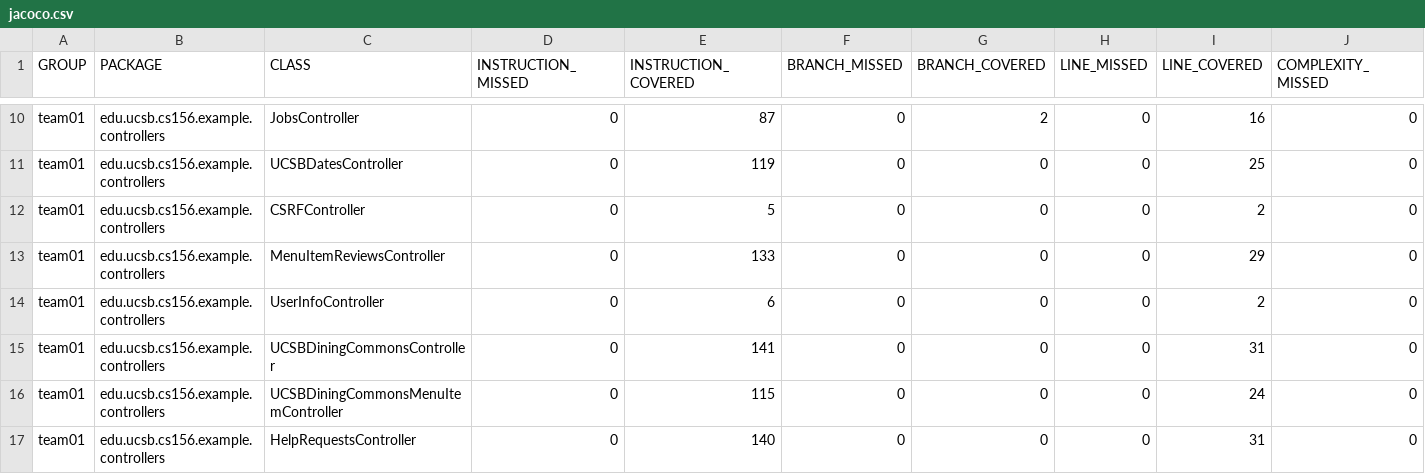
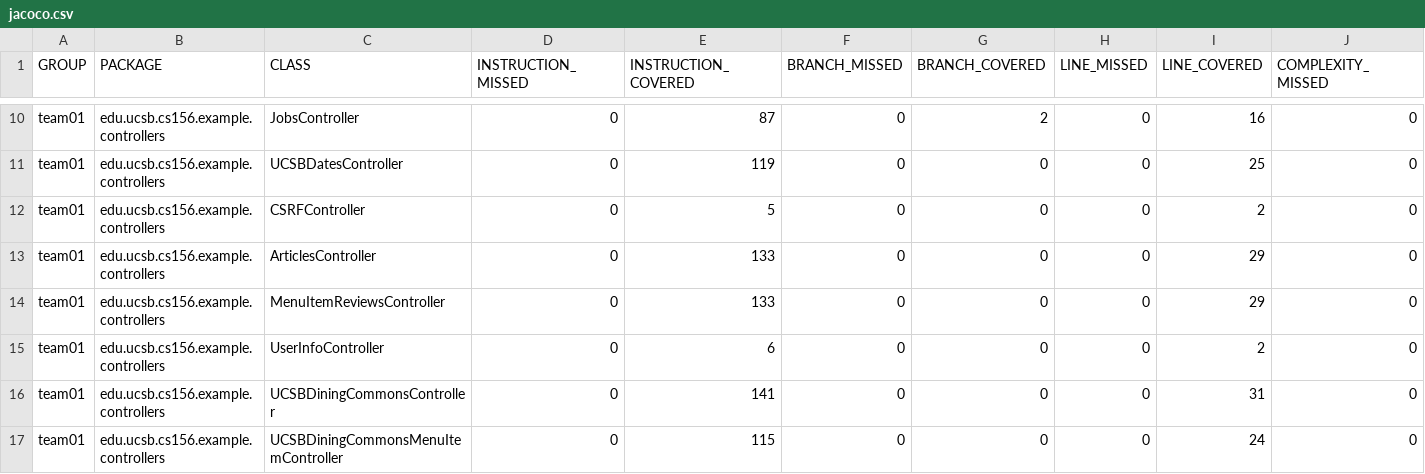
Before and after one commit to ucsb-cs156-s25/team02-s25-15, a CSV file: jacoco/jacoco.csv, drawn as a sheet; only a part is shown, gaps mark what is left out; the shorter side is filled out with more unchanged rows; rows hold the shown columns only; the diff names each change by its address in the sheet, - before the commit and + after, or states it on an @@ line.

Commit message:
Deploying to gh-pages from @ ucsb-cs156-s25/team02-s25-15@60357be9728113589727f3dae32c976232a7669d 🚀

```diff
--- a/jacoco/jacoco.csv
+++ b/jacoco/jacoco.csv
+row 13: team01 | edu.ucsb.cs156.example.controllers | ArticlesController | 0 | 133 | 0 | 0 | 0 | 29 | 0
```
Also changed, not shown: 7 other files.
